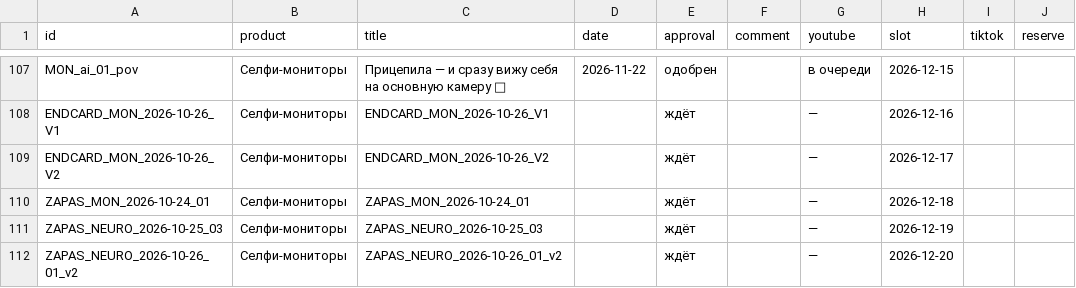
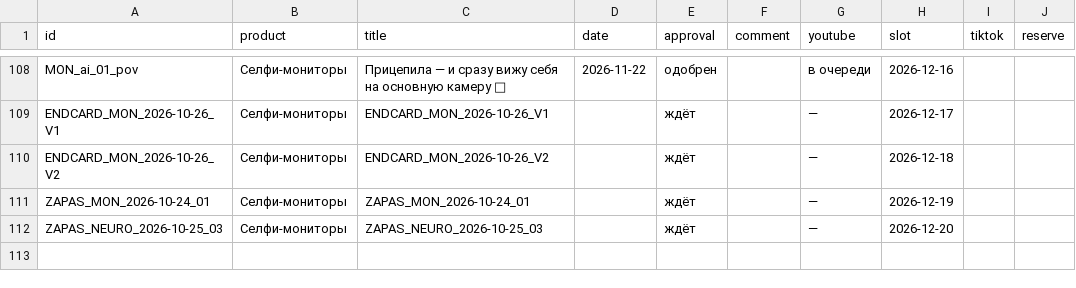
Before and after one commit to contentmakerliza-art/eink-roliki, a CSV file: dashboard/videos.csv, drawn as a sheet; only a part is shown, gaps mark what is left out; removed rows and columns are numbered as before the commit, all else as after; the diff covers the shown part only; the diff names each change by its address in the sheet, - before the commit and + after, or states it on an @@ line.

```diff
--- a/dashboard/videos.csv
+++ b/dashboard/videos.csv
-H108 (slot): 2026-12-15
+H108 (slot): 2026-12-16
-H109 (slot): 2026-12-16
+H109 (slot): 2026-12-17
-H110 (slot): 2026-12-17
+H110 (slot): 2026-12-18
-H111 (slot): 2026-12-18
+H111 (slot): 2026-12-19
-H112 (slot): 2026-12-19
+H112 (slot): 2026-12-20
-row 112: ZAPAS_NEURO_2026-10-26_01_v2 | Селфи-мониторы | ZAPAS_NEURO_2026-10-26_01_v2 |  | ждёт |  | — | 2026-12-20
```
Also changed, not shown: 2 added rows, 1 removed row and 24 edited cells elsewhere in this file, 1 other file.
